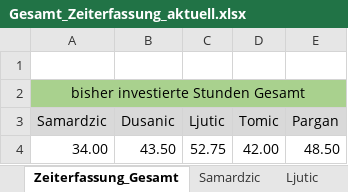
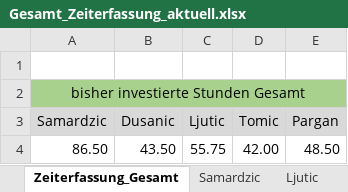
Before and after one commit to MilosTomic123/IT_Projekt_SS19, an Excel workbook: Gesamt_Zeiterfassung_aktuell.xlsx, sheet Zeiterfassung_Gesamt, drawn as a sheet; values as stored, in another font and other column widths than the file's, no borders; charts and pictures not drawn; the diff names each change by its address in the sheet, - before the commit and + after, or states it on an @@ line.

Commit message:
Update Gesamt_Zeiterfassung_aktuell.xlsx

```diff
--- a/Gesamt_Zeiterfassung_aktuell.xlsx (sheet Zeiterfassung_Gesamt)
+++ b/Gesamt_Zeiterfassung_aktuell.xlsx (sheet Zeiterfassung_Gesamt)
-A4 (Samardzic): 34.00
+A4 (Samardzic): 86.50
-C4 (Ljutic): 52.75
+C4 (Ljutic): 55.75
```
Also changed, not shown: sheet Samardzic, sheet Ljutic, sheet Pargan, formulas that keep their value, charts or pictures.
